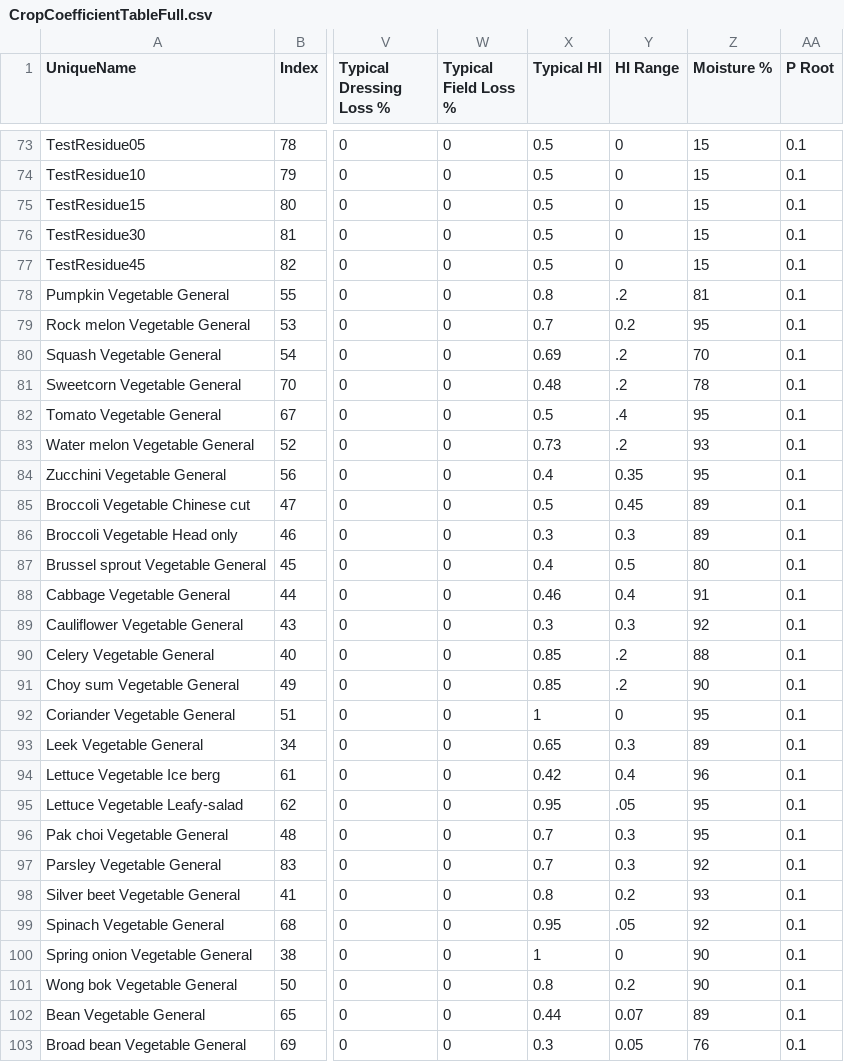
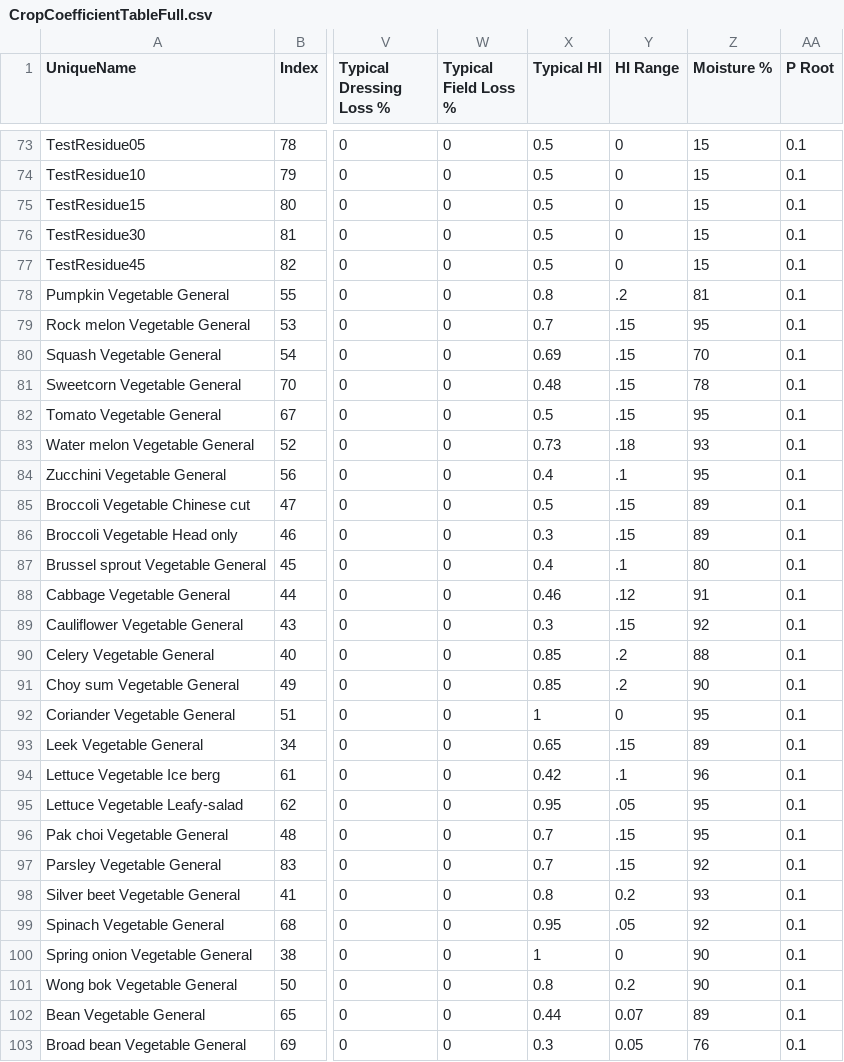
Before and after one commit to Plant-Food-Research-Open/FieldNBalance, a CSV file: SVSModel/Data/CropCoefficientTableFull.csv, drawn as a sheet; only a part is shown, gaps mark what is left out; the diff names each change by its address in the sheet, - before the commit and + after, or states it on an @@ line.

Commit message:
Fixing bad HI slope parameters for Veges

```diff
--- a/SVSModel/Data/CropCoefficientTableFull.csv
+++ b/SVSModel/Data/CropCoefficientTableFull.csv
-Y79 (HI Range): 0.2
+Y79 (HI Range): .15
-Y80:Y81 (HI Range): .2
+Y80:Y81 (HI Range): .15
-Y82 (HI Range): .4
+Y82 (HI Range): .15
-Y83 (HI Range): .2
+Y83 (HI Range): .18
-Y84 (HI Range): 0.35
+Y84 (HI Range): .1
-Y85 (HI Range): 0.45
+Y85 (HI Range): .15
-Y86 (HI Range): 0.3
+Y86 (HI Range): .15
-Y87 (HI Range): 0.5
+Y87 (HI Range): .1
-Y88 (HI Range): 0.4
+Y88 (HI Range): .12
-Y89 (HI Range): 0.3
+Y89 (HI Range): .15
-Y93 (HI Range): 0.3
+Y93 (HI Range): .15
-Y94 (HI Range): 0.4
+Y94 (HI Range): .1
-Y96:Y97 (HI Range): 0.3
+Y96:Y97 (HI Range): .15
```
